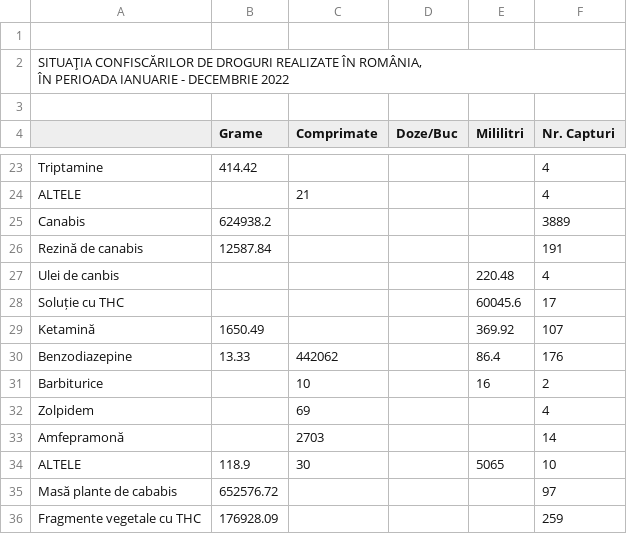
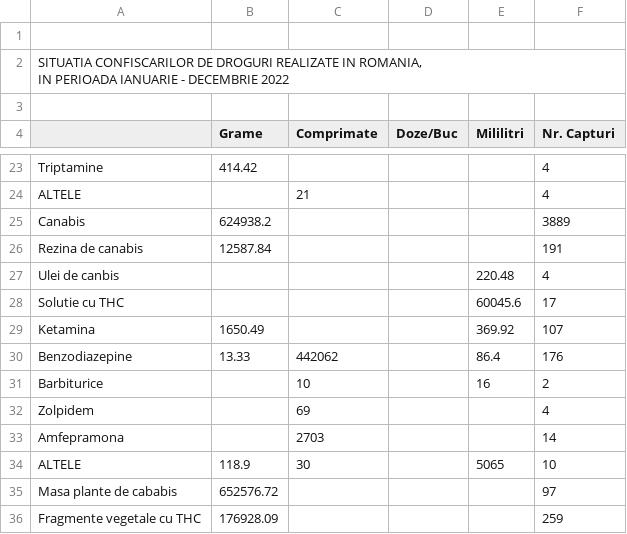
Before and after one commit to Simioniuc-Ionut/RomanianDrugs-Web-Project, a CSV file: fisiere_date/capturi-droguri-2022.csv, drawn as a sheet; only a part is shown, gaps mark what is left out; the diff covers the shown part only.

```diff
--- a/fisiere_date/capturi-droguri-2022.csv
+++ b/fisiere_date/capturi-droguri-2022.csv
@@ -1,4 +1,4 @@
 "","","","","",""
-"SITUAŢIA CONFISCĂRILOR DE DROGURI REALIZATE ÎN ROMÂNIA,
-ÎN PERIOADA IANUARIE - DECEMBRIE 2022","","","","",""
+"SITUATIA CONFISCARILOR DE DROGURI REALIZATE IN ROMANIA,
+IN PERIOADA IANUARIE - DECEMBRIE 2022","","","","",""
 "","","","","",""
@@ -26,6 +26,6 @@
 "Canabis","624938.2","","","","3889"
-"Rezină de canabis","12587.84","","","","191"
+"Rezina de canabis","12587.84","","","","191"
 "Ulei de canbis","","","","220.48","4"
-"Soluție cu THC","","","","60045.6","17"
-"Ketamină","1650.49","","","369.92","107"
+"Solutie cu THC","","","","60045.6","17"
+"Ketamina","1650.49","","","369.92","107"
 "Benzodiazepine","13.33","442062","","86.4","176"
@@ -33,5 +33,5 @@
 "Zolpidem","","69","","","4"
-"Amfepramonă","","2703","","","14"
+"Amfepramona","","2703","","","14"
 "ALTELE","118.9","30","","5065","10"
-"Masă plante de cababis","652576.72","","","","97"
+"Masa plante de cababis","652576.72","","","","97"
 "Fragmente vegetale cu THC","176928.09","","","","259"
```
Also changed, not shown: 9 edited cells elsewhere in this file, 5 other files.
